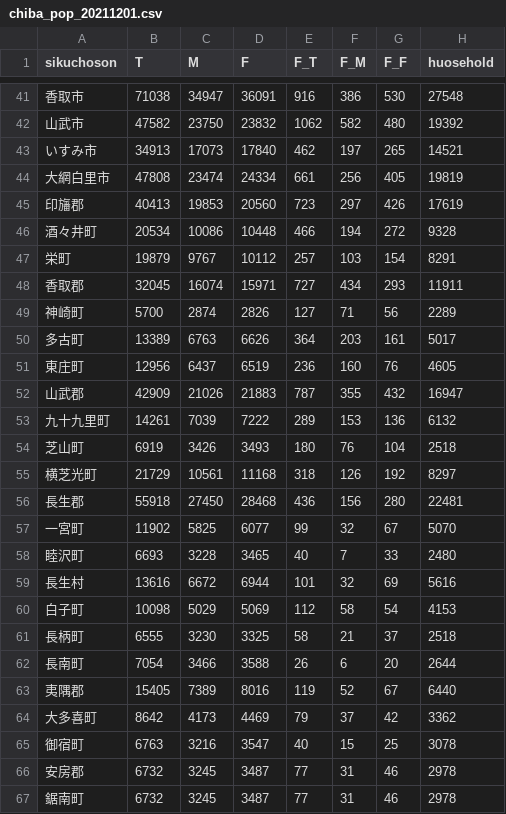
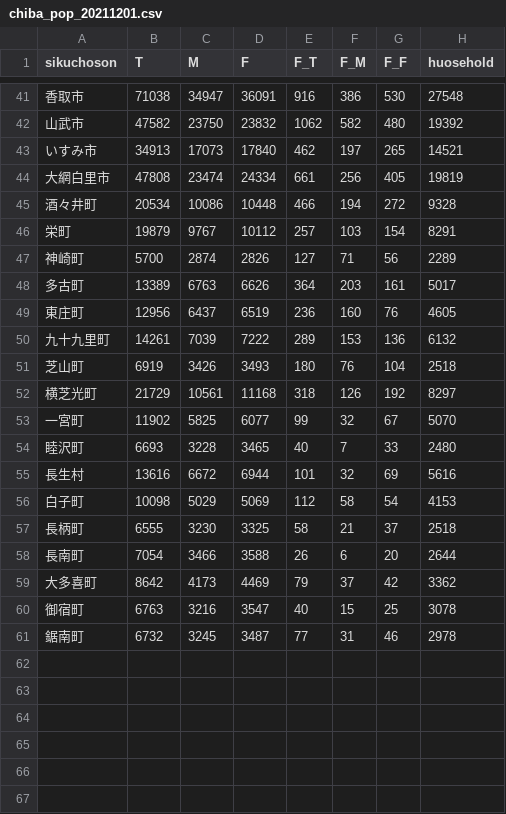
Before and after one commit to igproj-fusion/covid19_data, a CSV file: chiba_pop_20211201.csv, drawn as a sheet; only a part is shown, gaps mark what is left out.

Commit message:
Update chiba_pop_20211201.csv

```diff
--- a/chiba_pop_20211201.csv
+++ b/chiba_pop_20211201.csv
@@ -44,6 +44,4 @@ sikuchoson,T,M,F,F_T,F_M,F_F,huosehold
 大網白里市,47808,23474,24334,661,256,405,19819
-印旛郡,40413,19853,20560,723,297,426,17619
 酒々井町,20534,10086,10448,466,194,272,9328
 栄町,19879,9767,10112,257,103,154,8291
-香取郡,32045,16074,15971,727,434,293,11911
 神崎町,5700,2874,2826,127,71,56,2289
@@ -51,3 +49,2 @@ sikuchoson,T,M,F,F_T,F_M,F_F,huosehold
 東庄町,12956,6437,6519,236,160,76,4605
-山武郡,42909,21026,21883,787,355,432,16947
 九十九里町,14261,7039,7222,289,153,136,6132
@@ -55,3 +52,2 @@ sikuchoson,T,M,F,F_T,F_M,F_F,huosehold
 横芝光町,21729,10561,11168,318,126,192,8297
-長生郡,55918,27450,28468,436,156,280,22481
 一宮町,11902,5825,6077,99,32,67,5070
@@ -62,6 +58,4 @@ sikuchoson,T,M,F,F_T,F_M,F_F,huosehold
 長南町,7054,3466,3588,26,6,20,2644
-夷隅郡,15405,7389,8016,119,52,67,6440
 大多喜町,8642,4173,4469,79,37,42,3362
 御宿町,6763,3216,3547,40,15,25,3078
-安房郡,6732,3245,3487,77,31,46,2978
 鋸南町,6732,3245,3487,77,31,46,2978
```
